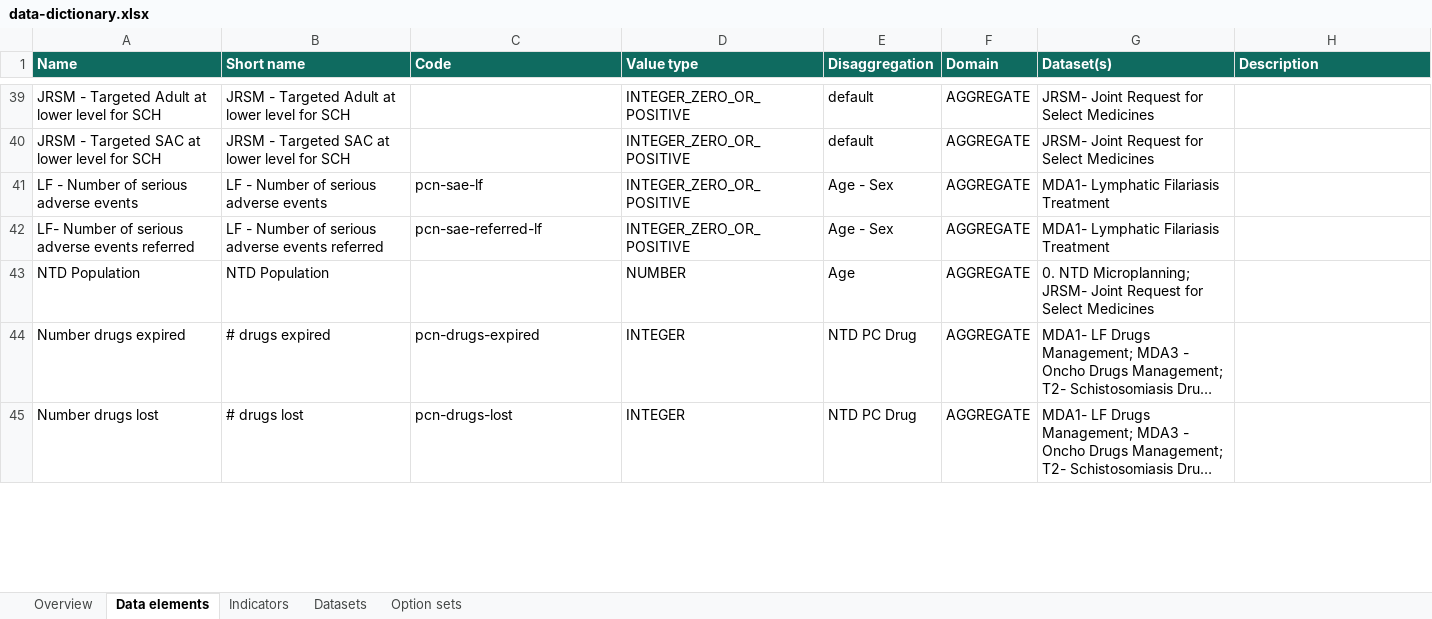
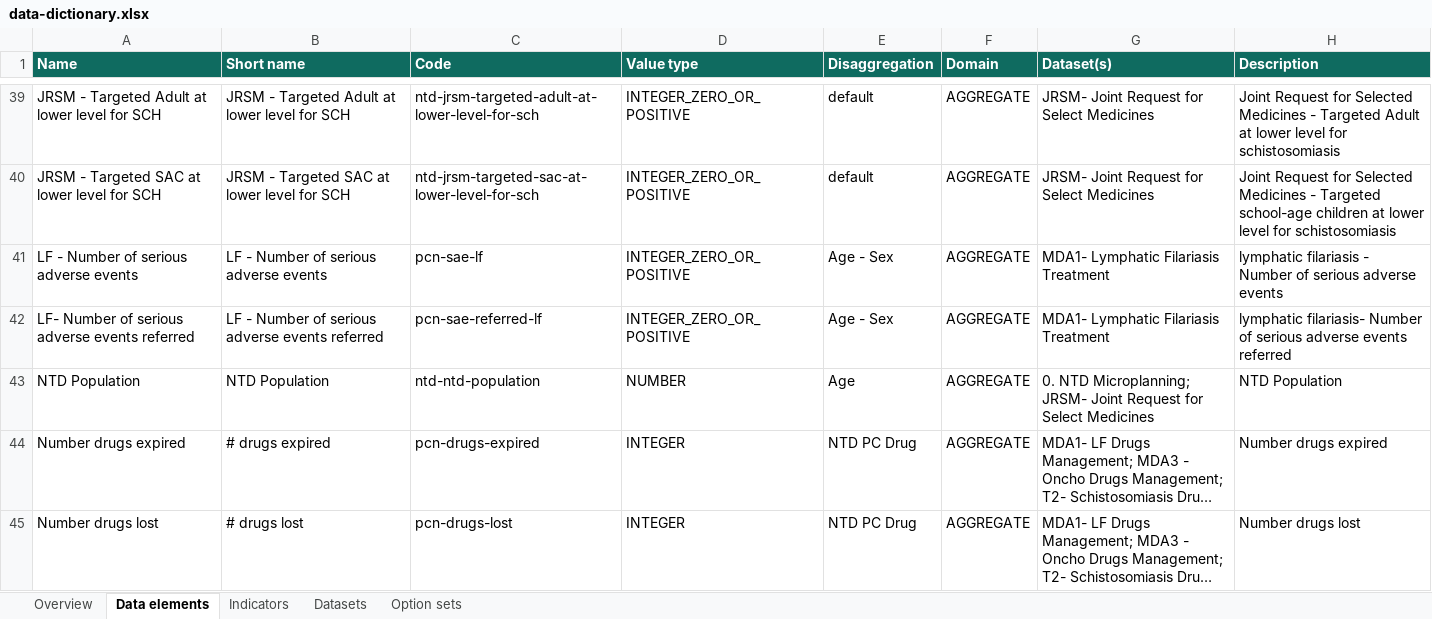
Before and after one commit to CHAI-DigitalH/dhis2-ntd-metadata-repository, an Excel workbook: docs/data-dictionary.xlsx, sheet Data elements, drawn as a sheet; only a part is shown, gaps mark what is left out; long unchanged cells end in …; values as stored, in another font and other column widths than the file's, no borders; the diff covers the shown part only; the diff names each change by its address in the sheet, - before the commit and + after, or states it on an @@ line.

```diff
--- a/docs/data-dictionary.xlsx (sheet Data elements)
+++ b/docs/data-dictionary.xlsx (sheet Data elements)
-C39 (Code): (empty)
+C39 (Code): ntd-jrsm-targeted-adult-at-lower-level-for-sch
-H39 (Description): (empty)
+H39 (Description): Joint Request for Selected Medicines - Targeted Adult at lower level for schistosomiasis
-C40 (Code): (empty)
+C40 (Code): ntd-jrsm-targeted-sac-at-lower-level-for-sch
-H40 (Description): (empty)
+H40 (Description): Joint Request for Selected Medicines - Targeted school-age children at lower level for schistosomiasis
-H41 (Description): (empty)
+H41 (Description): lymphatic filariasis - Number of serious adverse events
-H42 (Description): (empty)
+H42 (Description): lymphatic filariasis- Number of serious adverse events referred
-C43 (Code): (empty)
+C43 (Code): ntd-ntd-population
-H43 (Description): (empty)
+H43 (Description): NTD Population
-H44 (Description): (empty)
+H44 (Description): Number drugs expired
-H45 (Description): (empty)
+H45 (Description): Number drugs lost
```
Also changed, not shown: 185 edited cells elsewhere in this sheet, sheet Overview, sheet Indicators, 8 other files.
